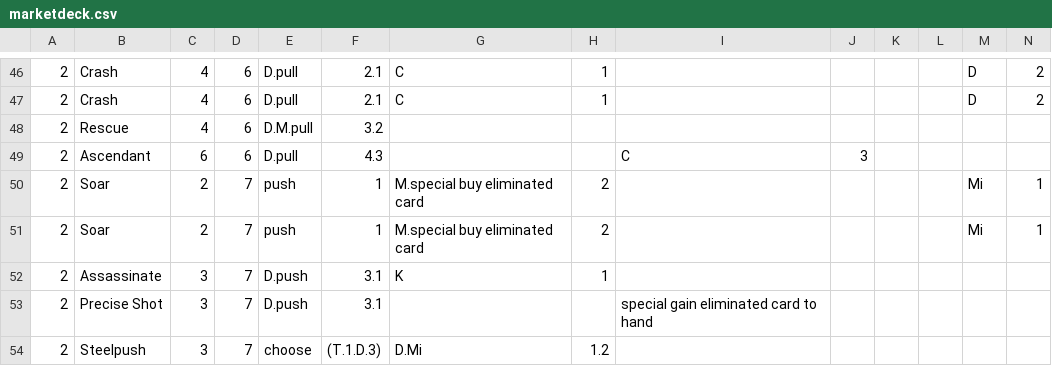
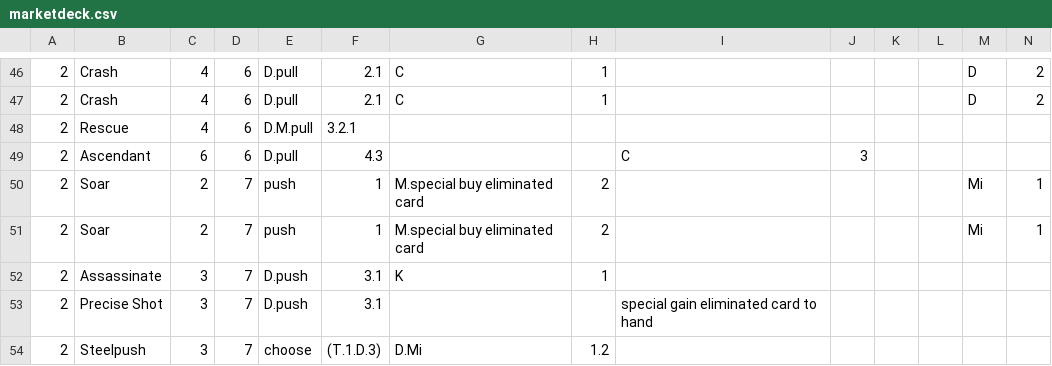
Before and after one commit to hhammer1001/Mistborn-AI, a CSV file: marketdeck.csv, drawn as a sheet; only a part is shown, gaps mark what is left out.

Commit message:
line in the market deck for rescue was wrong

```diff
--- a/marketdeck.csv
+++ b/marketdeck.csv
@@ -47,3 +47,3 @@
 2,Crash,4,6,D.pull,2.1,C,1,,,,,D,2
-2,Rescue,4,6,D.M.pull,3.2,,,,,,,,
+2,Rescue,4,6,D.M.pull,3.2.1,,,,,,,,
 2,Ascendant,6,6,D.pull,4.3,,,C,3,,,,
```
Also changed, not shown: 1 other file.
